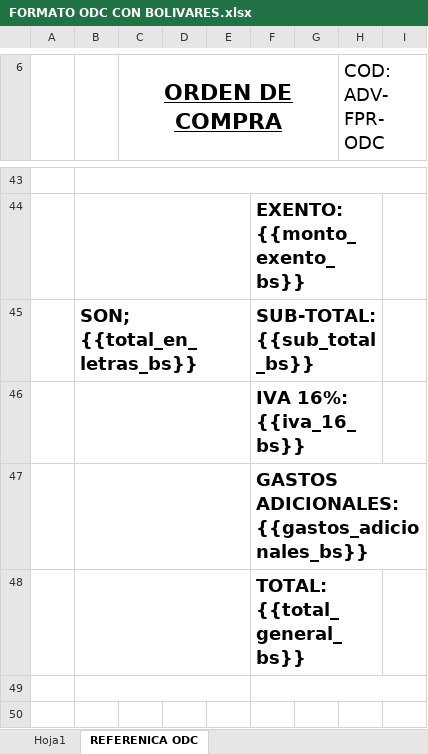
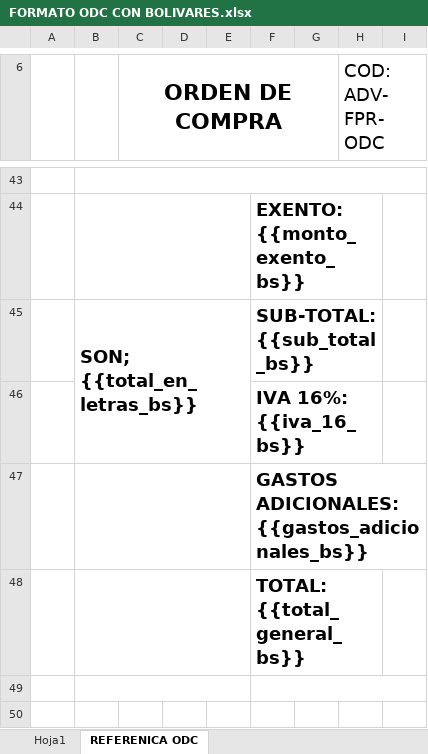
Before and after one commit to xavcopilot/SISTEMA-OFICIAL-AGARCORP, an Excel workbook: storage/app/templates/FORMATO ODC CON BOLIVARES.xlsx, sheet REFERENICA ODC, drawn as a sheet; only a part is shown, gaps mark what is left out; values as stored, in another font and other column widths than the file's, no borders; charts and pictures not drawn; the diff names each change by its address in the sheet, - before the commit and + after, or states it on an @@ line.

```diff
--- a/storage/app/templates/FORMATO ODC CON BOLIVARES.xlsx (sheet REFERENICA ODC)
+++ b/storage/app/templates/FORMATO ODC CON BOLIVARES.xlsx (sheet REFERENICA ODC)
-C6 underline: on
+C6 underline: off
-B45:E45 merged
+B45:E46 merged
-B46:E46 merged
```
Also changed, not shown: storage/app/templates/FORMATO ODC.xlsx, 12 other files.
